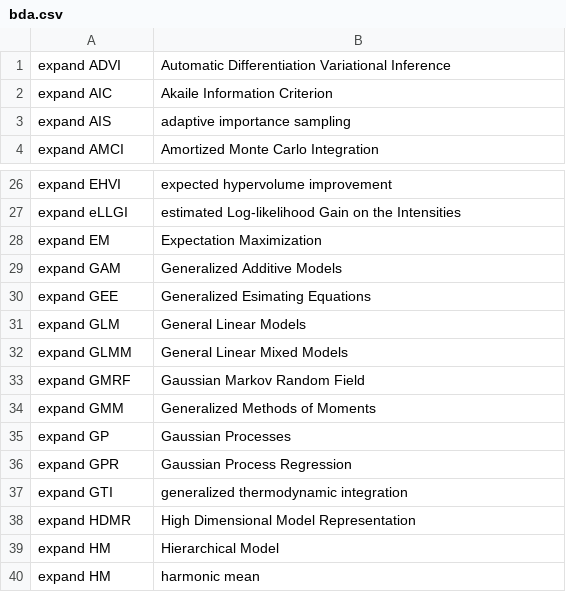
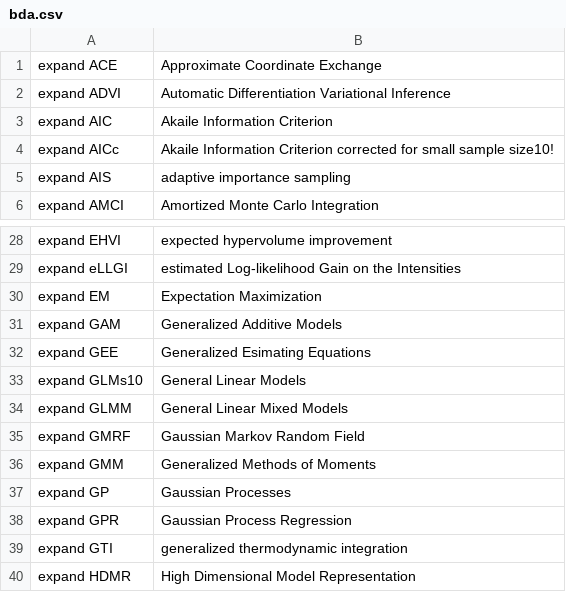
Before and after one commit to MooersLab/bayesian-data-analysis-voice-in, a CSV file: bda.csv, drawn as a sheet; only a part is shown, gaps mark what is left out; the shorter side is filled out with more unchanged rows.

Commit message:
Update bda.csv

```diff
--- a/bda.csv
+++ b/bda.csv
@@ -1,3 +1,5 @@
+expand ACE,Approximate Coordinate Exchange
 expand ADVI,Automatic Differentiation Variational Inference
 expand AIC,Akaile Information Criterion
+expand AICc,Akaile Information Criterion corrected for small sample size10!
 expand AIS,adaptive importance sampling
@@ -30,3 +32,3 @@ expand GAM,Generalized Additive Models
 expand GEE,Generalized Esimating Equations
-expand GLM,General Linear Models
+expand GLMs10,General Linear Models
 expand GLMM,General Linear Mixed Models
```
